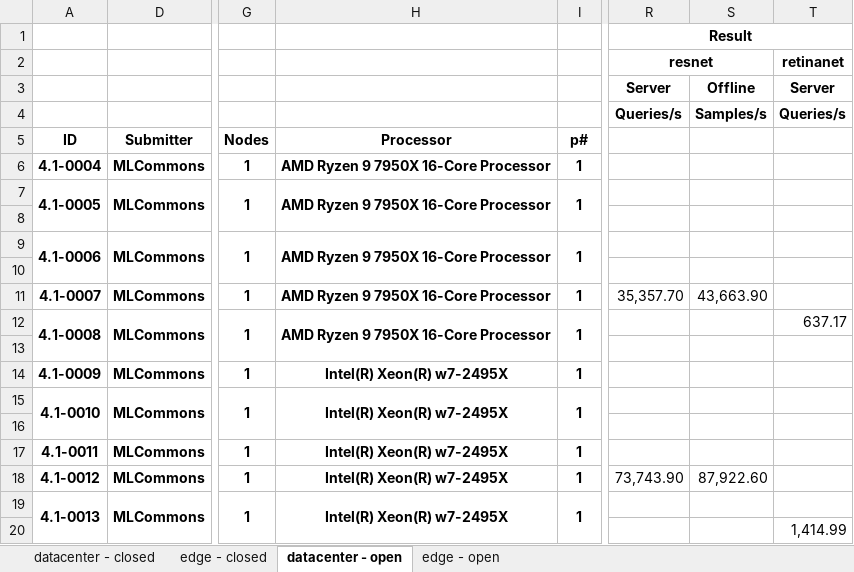
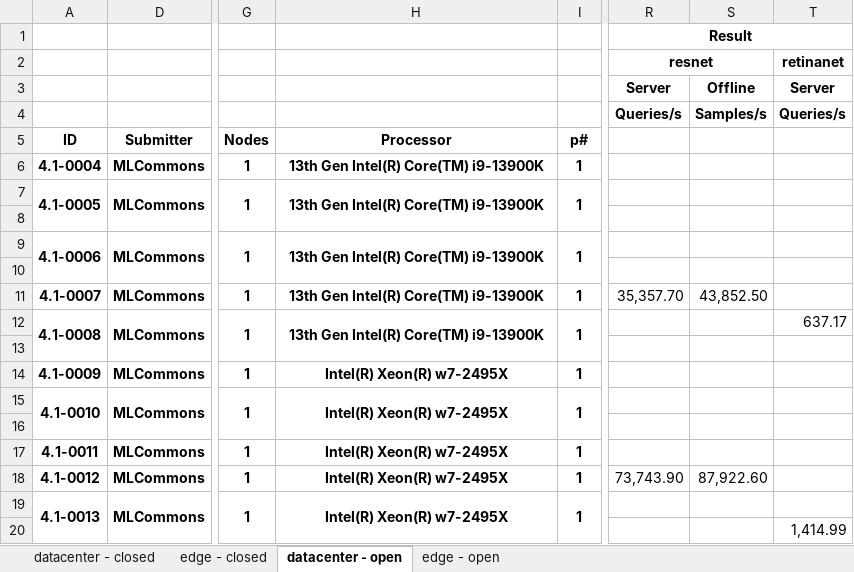
Before and after one commit to mlcommons/mlperf_inference_unofficial_submissions_v5.0, an Excel workbook: summary.xlsx, sheet datacenter - open, drawn as a sheet; only a part is shown, gaps mark what is left out; values as stored, in another font and other column widths than the file's, no borders; conditional formats not drawn; the diff names each change by its address in the sheet, - before the commit and + after, or states it on an @@ line.

```diff
--- a/summary.xlsx (sheet datacenter - open)
+++ b/summary.xlsx (sheet datacenter - open)
-H6:H7: AMD Ryzen 9 7950X 16-Core Processor
+H6:H7: 13th Gen Intel(R) Core(TM) i9-13900K
-H9: AMD Ryzen 9 7950X 16-Core Processor
+H9: 13th Gen Intel(R) Core(TM) i9-13900K
-H11:H12: AMD Ryzen 9 7950X 16-Core Processor
+H11:H12: 13th Gen Intel(R) Core(TM) i9-13900K
-S11: 43,663.90
+S11: 43,852.50
```
Also changed, not shown: sheet edge - open, 4 other files.
